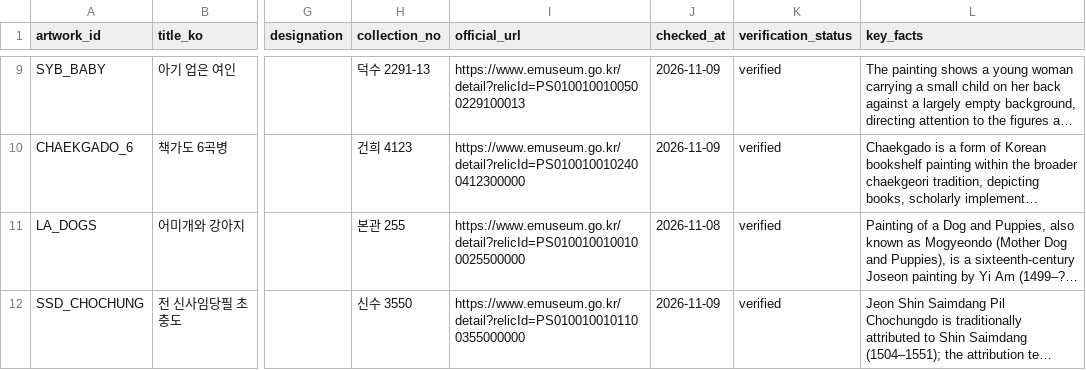
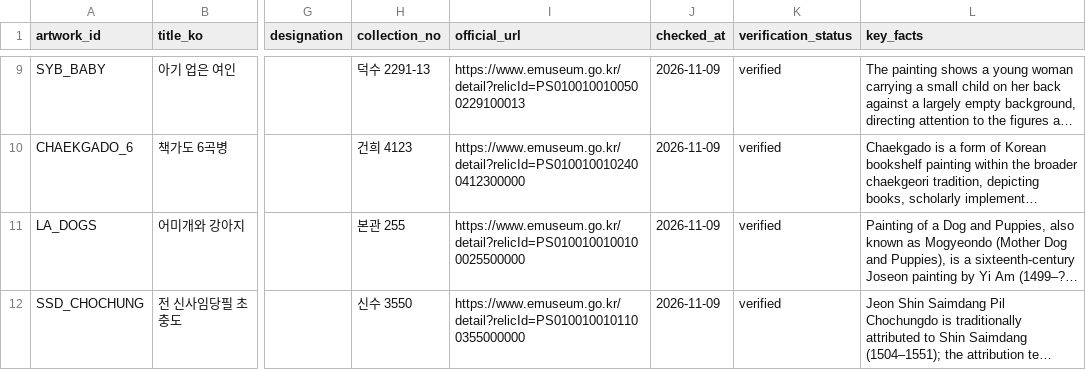
Before and after one commit to ai-docent-sogang/ai-docent, a CSV file: data/artworks_dedup_final.csv, drawn as a sheet; only a part is shown, gaps mark what is left out; long unchanged cells end in …; the diff names each change by its address in the sheet, - before the commit and + after, or states it on an @@ line.

Commit message:
Update artworks_dedup_final.csv

```diff
--- a/data/artworks_dedup_final.csv
+++ b/data/artworks_dedup_final.csv
-J11 (checked_at): 2026-11-08
+J11 (checked_at): 2026-11-09
```
